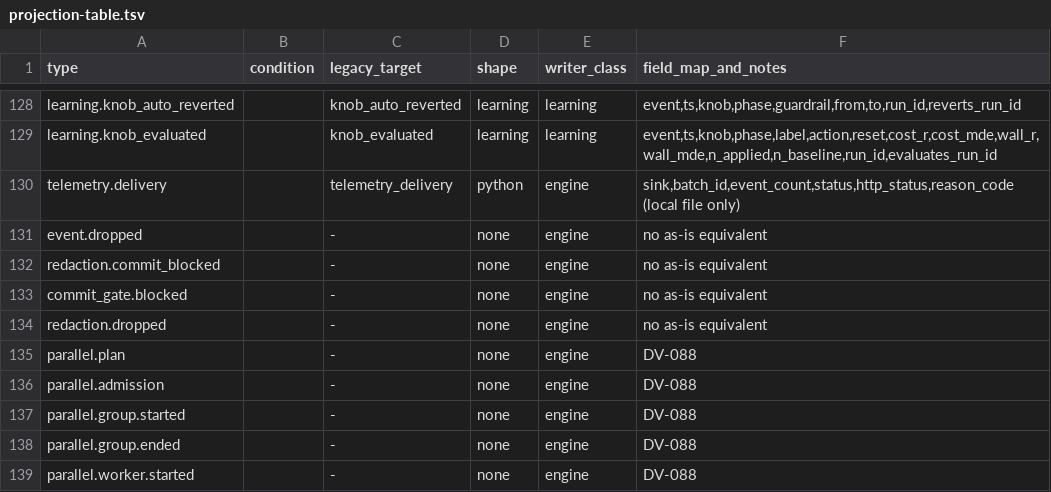
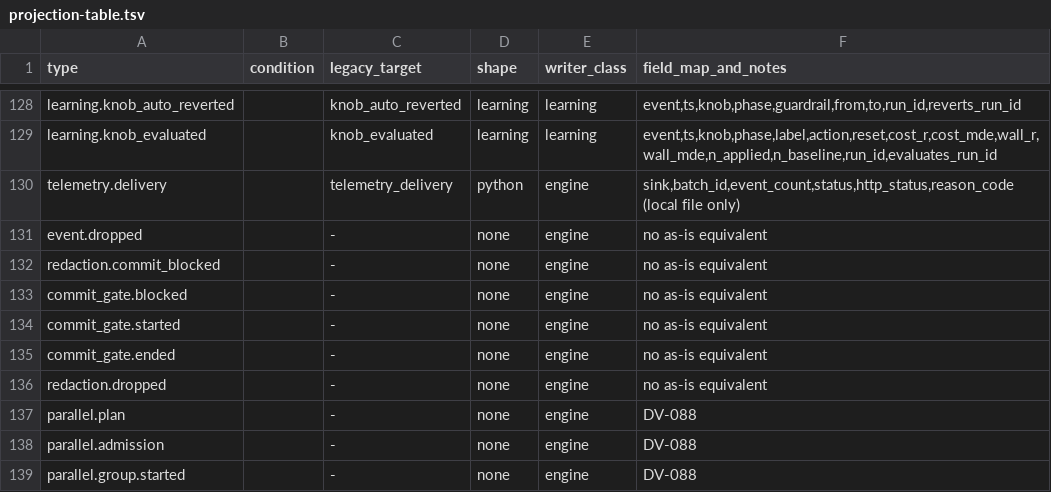
Before and after one commit to mairp/specstride-core, a TSV file: packages/observability/data/projection/projection-table.tsv, drawn as a sheet; only a part is shown, gaps mark what is left out; the shorter side is filled out with more unchanged rows; the diff names each change by its address in the sheet, - before the commit and + after, or states it on an @@ line.

```diff
--- a/packages/observability/data/projection/projection-table.tsv
+++ b/packages/observability/data/projection/projection-table.tsv
+row 134: commit_gate.started |  | - | none | engine | no as-is equivalent
+row 135: commit_gate.ended |  | - | none | engine | no as-is equivalent
```
Also changed, not shown: packages/observability/data/event-catalogue.tsv, 17 other files.
